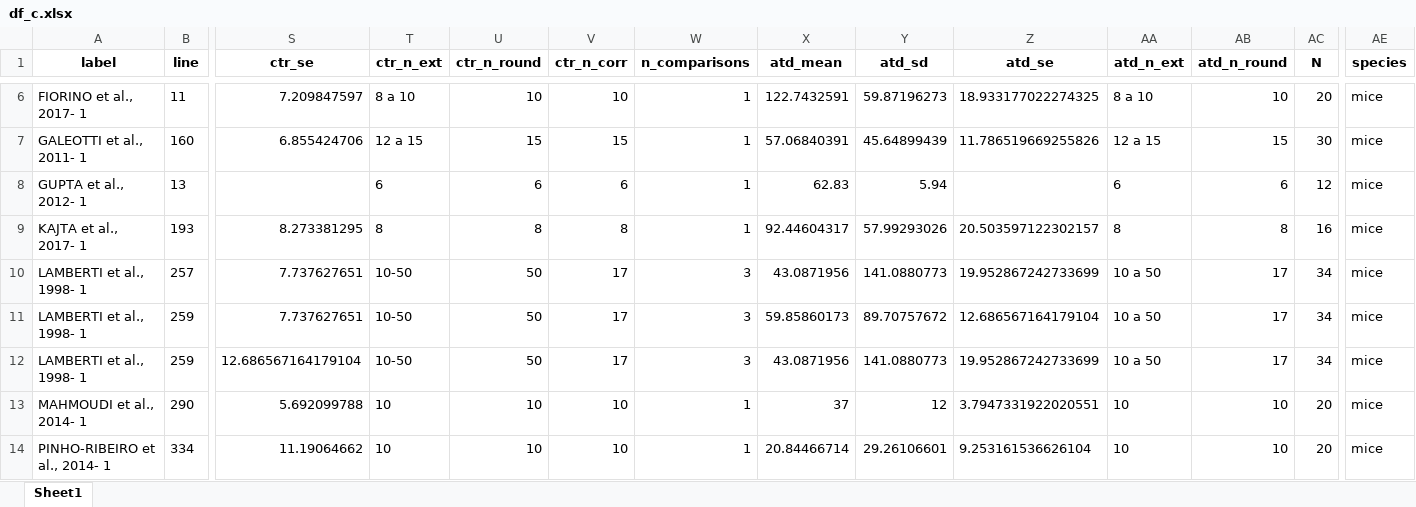
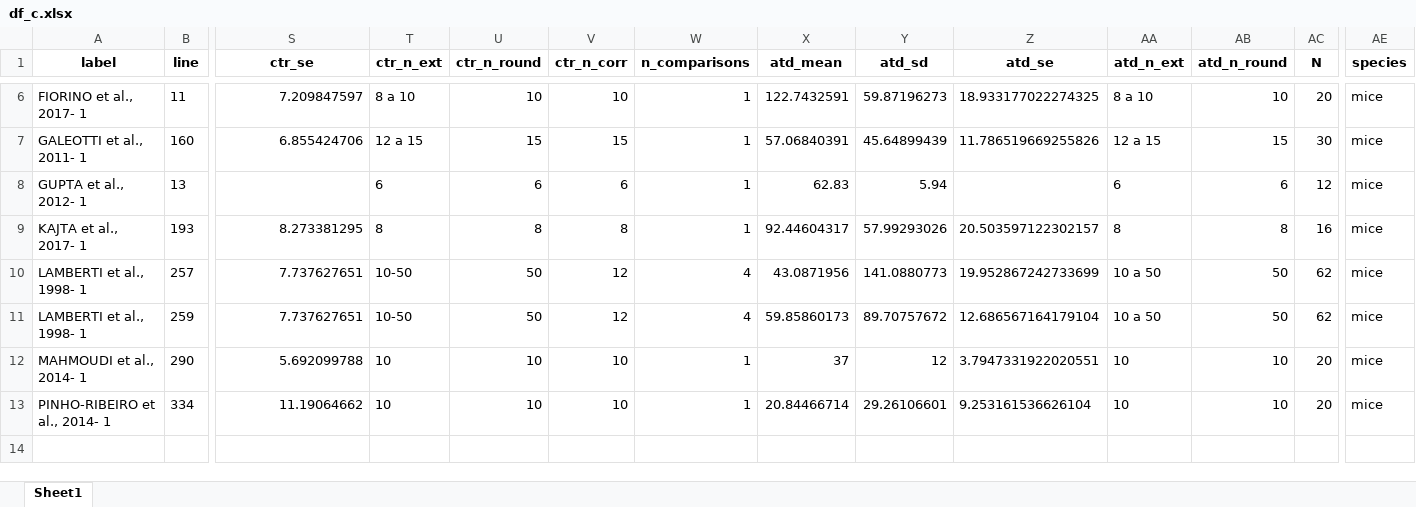
Before and after one commit to tamimart/DissAnalysis, an Excel workbook: data/df_c.xlsx, sheet Sheet1, drawn as a sheet; only a part is shown, gaps mark what is left out; values as stored, in another font and other column widths than the file's, no borders; rows hold the shown columns only; the diff names each change by its address in the sheet, - before the commit and + after, or states it on an @@ line.

```diff
--- a/data/df_c.xlsx (sheet Sheet1)
+++ b/data/df_c.xlsx (sheet Sheet1)
-V10:V11 (ctr_n_corr): 17
+V10:V11 (ctr_n_corr): 12
-W10:W11 (n_comparisons): 3
+W10:W11 (n_comparisons): 4
-AB10:AB11 (atd_n_round): 17
+AB10:AB11 (atd_n_round): 50
-AC10:AC11 (N): 34
+AC10:AC11 (N): 62
-row 12: LAMBERTI et al., 1998- 1 | 259 | 12.686567164179104 | 10-50 | 50 | 17 | 3 | 43.0871956 | 141.0880773 | 19.952867242733699 | 10 a 50 | 17 | 34 | mice
```
Also changed, not shown: data/df_r.xlsx, data/influence.xlsx, 18 other files.
